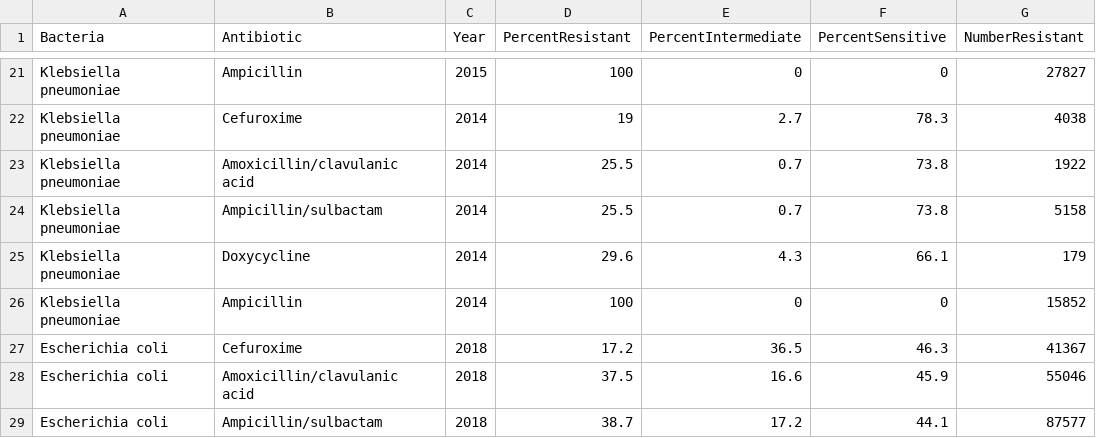
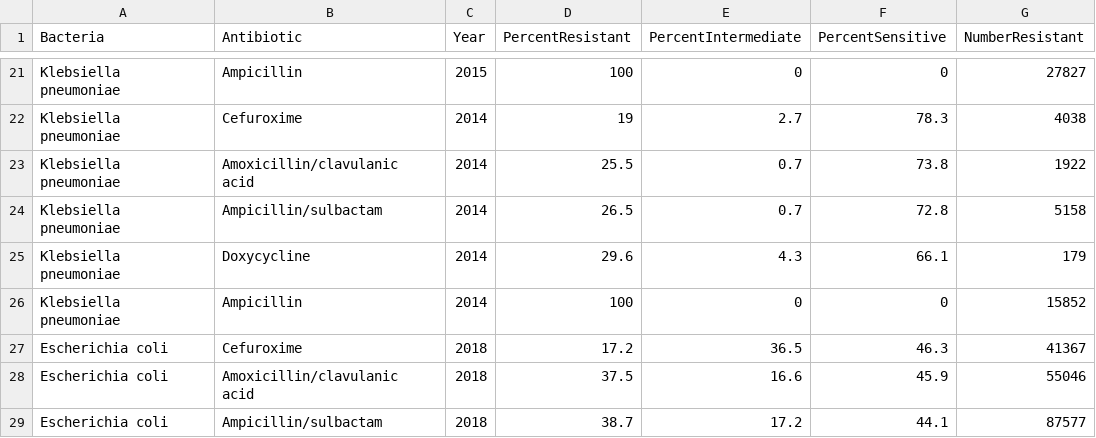
Before and after one commit to ainsley-king/FinalProject, a CSV file: bacteriaData.csv, drawn as a sheet; only a part is shown, gaps mark what is left out; the diff names each change by its address in the sheet, - before the commit and + after, or states it on an @@ line.

```diff
--- a/bacteriaData.csv
+++ b/bacteriaData.csv
-D24 (PercentResistant): 25.5
+D24 (PercentResistant): 26.5
-F24 (PercentSensitive): 73.8
+F24 (PercentSensitive): 72.8
```
Also changed, not shown: 3 other files.
